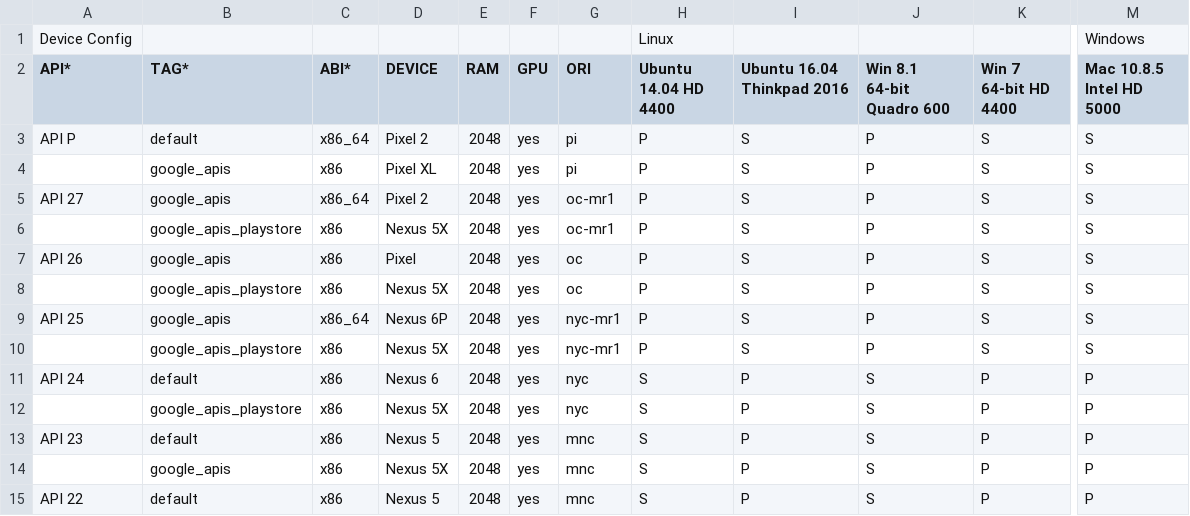
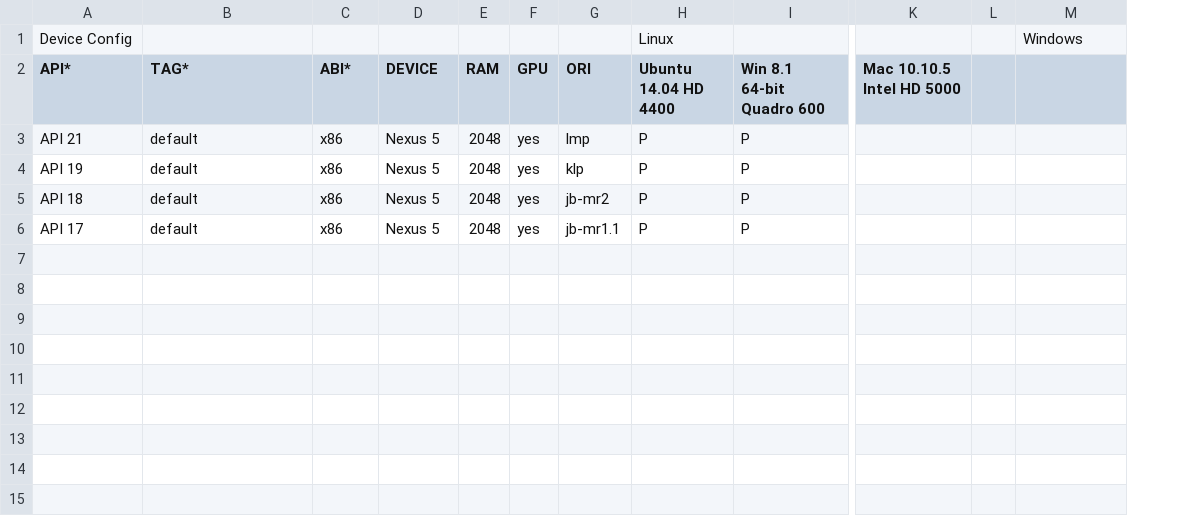
Before and after one commit to msft-mirror-aosp/platform.external.adt-infra, a CSV file: emu_test/config/ui_cfg.csv, drawn as a sheet; only a part is shown, gaps mark what is left out; removed rows and columns are numbered as before the commit, all else as after; rows hold the shown columns only; the diff names each change by its address in the sheet, - before the commit and + after, or states it on an @@ line.

Commit message:
Update API level tests for UI test and config
We will start with only testing API's 17-21 and focus on getting these
stable.

Test:  Started master locally.
Change-Id: I7aaa444906e92dad67e2b2fa1f48fad26e73b594

```diff
--- a/emu_test/config/ui_cfg.csv
+++ b/emu_test/config/ui_cfg.csv
-column I (Ubuntu 16.04 Thinkpad 2016), row 3: S; row 6: S; row 8: S; row 10: S
-column K (Win 7 64-bit HD 4400), row 3: S; row 6: S; row 8: S; row 10: S
+column K (Mac 10.10.5 Intel HD 5000), empty
+column L, empty
-M2: Mac 10.8.5 Intel HD 5000
+M2: (empty)
-A3 (API*): API P
+A3 (API*): API 21
-C3 (ABI*): x86_64
+C3 (ABI*): x86
-D3 (DEVICE): Pixel 2
+D3 (DEVICE): Nexus 5
-G3 (ORI): pi
+G3 (ORI): lmp
-M3: S
+M3: (empty)
-row 4:  | google_apis | x86 | Pixel XL | 2048 | yes | pi | P | S | P | S | S
-row 5: API 27 | google_apis | x86_64 | Pixel 2 | 2048 | yes | oc-mr1 | P | S | P | S | S
-A4 (API*): (empty)
+A4 (API*): API 19
-B4 (TAG*): google_apis_playstore
+B4 (TAG*): default
-D4 (DEVICE): Nexus 5X
+D4 (DEVICE): Nexus 5
-G4 (ORI): oc-mr1
+G4 (ORI): klp
-M4: S
+M4: (empty)
-row 7: API 26 | google_apis | x86 | Pixel | 2048 | yes | oc | P | S | P | S | S
-A5 (API*): (empty)
+A5 (API*): API 18
-B5 (TAG*): google_apis_playstore
+B5 (TAG*): default
-D5 (DEVICE): Nexus 5X
+D5 (DEVICE): Nexus 5
-G5 (ORI): oc
+G5 (ORI): jb-mr2
-M5: S
+M5: (empty)
-row 9: API 25 | google_apis | x86_64 | Nexus 6P | 2048 | yes | nyc-mr1 | P | S | P | S | S
-A6 (API*): (empty)
+A6 (API*): API 17
-B6 (TAG*): google_apis_playstore
+B6 (TAG*): default
-D6 (DEVICE): Nexus 5X
+D6 (DEVICE): Nexus 5
-G6 (ORI): nyc-mr1
+G6 (ORI): jb-mr1.1
-M6: S
+M6: (empty)
-row 11: API 24 | default | x86 | Nexus 6 | 2048 | yes | nyc | S | P | S | P | P
-row 12:  | google_apis_playstore | x86 | Nexus 5X | 2048 | yes | nyc | S | P | S | P | P
-row 13: API 23 | default | x86 | Nexus 5 | 2048 | yes | mnc | S | P | S | P | P
-row 14:  | google_apis | x86 | Nexus 5X | 2048 | yes | mnc | S | P | S | P | P
-row 15: API 22 | default | x86 | Nexus 5 | 2048 | yes | mnc | S | P | S | P | P
```
Also changed, not shown: 1 other file.
